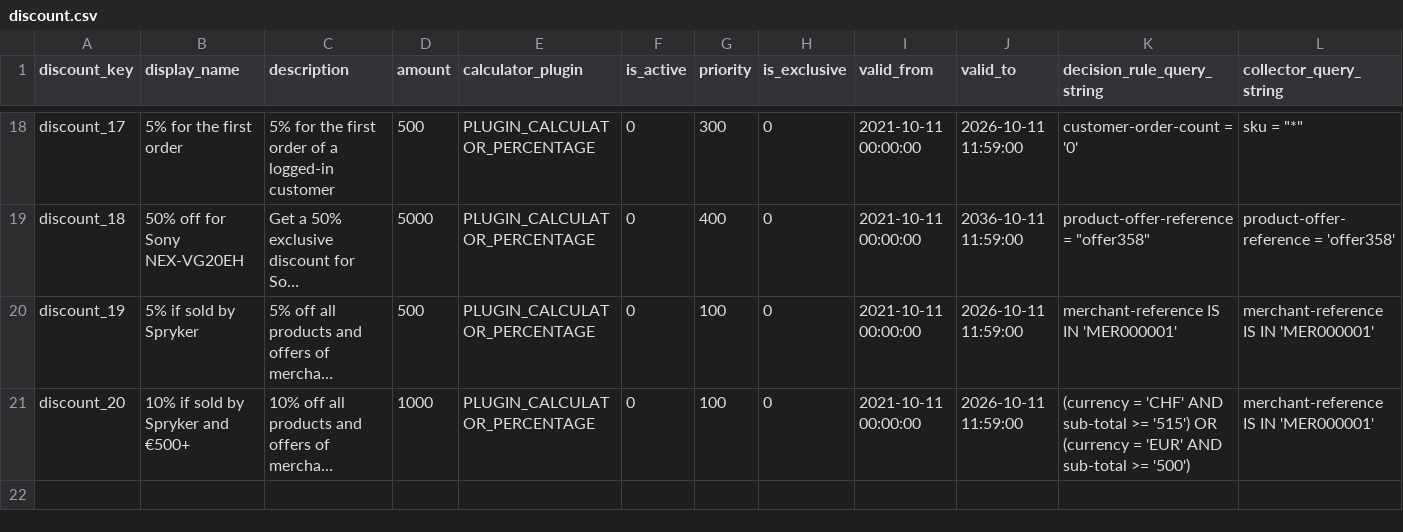
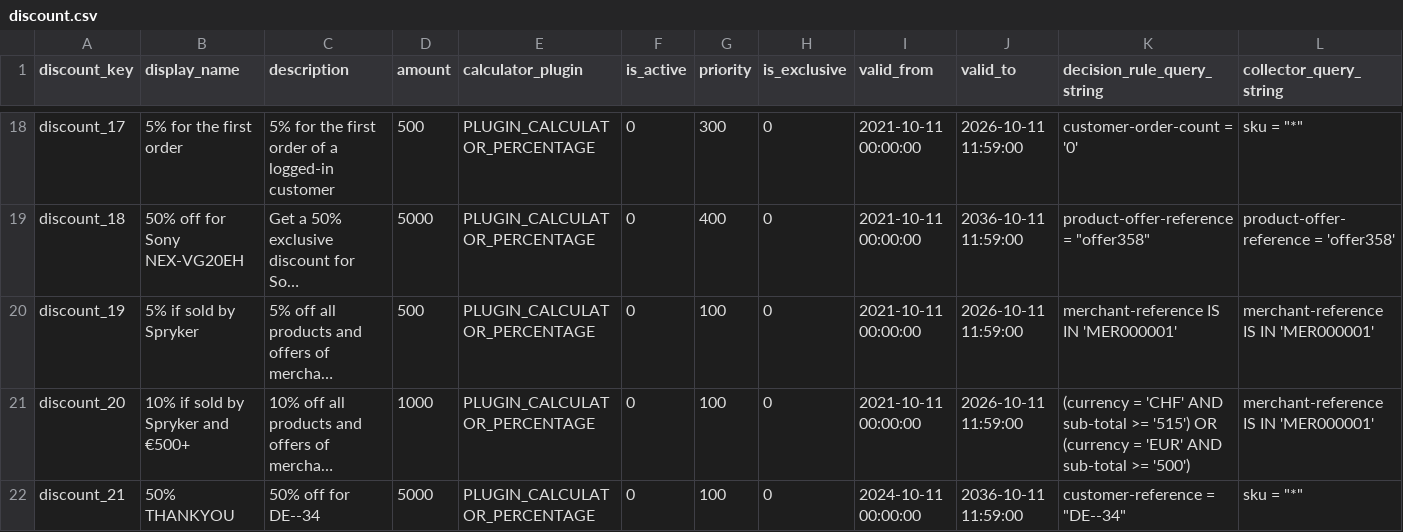
Before and after one commit to spryker-shop/suite, a CSV file: data/import/common/common/discount.csv, drawn as a sheet; only a part is shown, gaps mark what is left out; long unchanged cells end in …; rows hold the shown columns only; the diff names each change by its address in the sheet, - before the commit and + after, or states it on an @@ line.

Commit message:
CC-35703 Discount Improvements (Customer Reference). (#9603)
CC-35703 Discount Improvements (Customer Reference)

```diff
--- a/data/import/common/common/discount.csv
+++ b/data/import/common/common/discount.csv
+row 22: discount_21 | 50% THANKYOU | 50% off for DE--34 | 5000 | PLUGIN_CALCULATOR_PERCENTAGE | 0 | 100 | 0 | 2024-10-11 00:00:00 | 2036-10-11 11:59:00 | customer-reference = "DE--34" | sku = "*"
```
Also changed, not shown: 8 other files.
